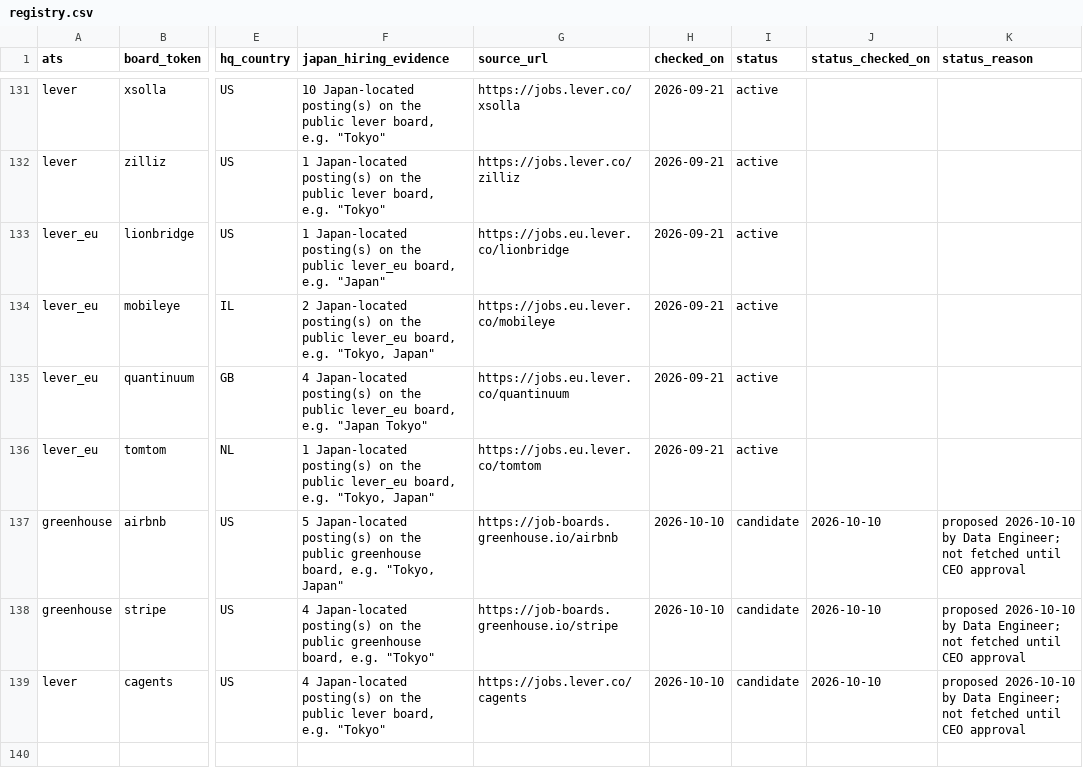
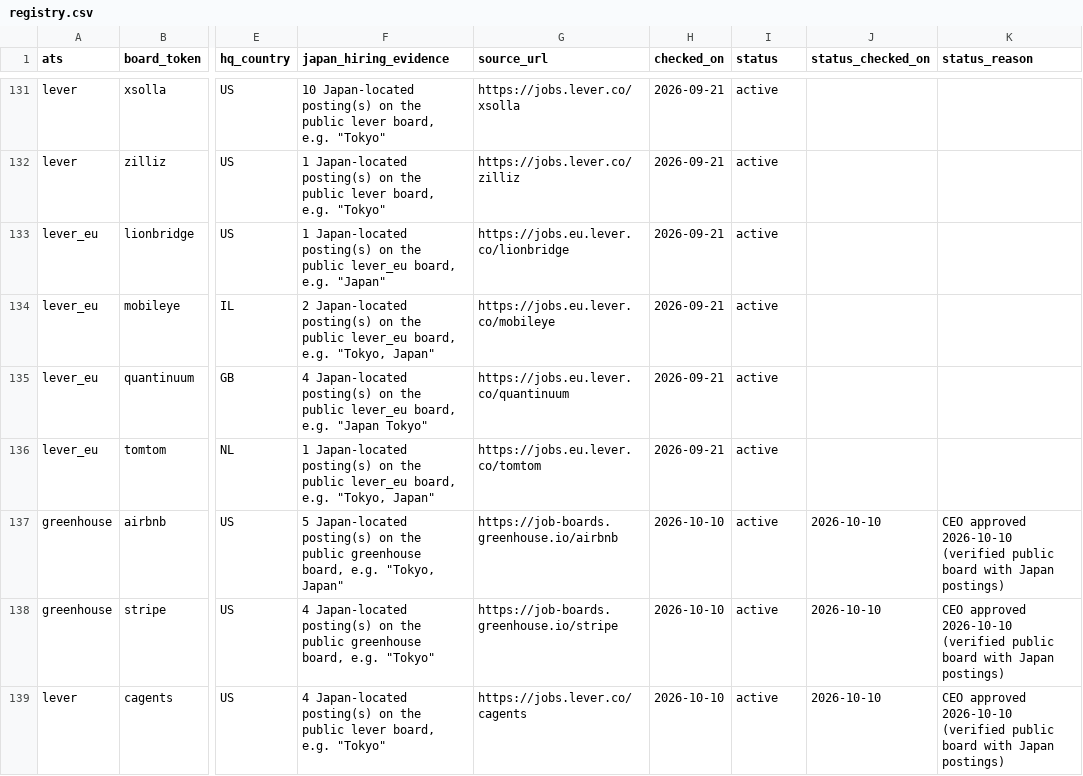
Before and after one commit to kazsakaiwork-code/deltakura, a CSV file: crawlers/ats_registry/registry.csv, drawn as a sheet; only a part is shown, gaps mark what is left out; the diff names each change by its address in the sheet, - before the commit and + after, or states it on an @@ line.

```diff
--- a/crawlers/ats_registry/registry.csv
+++ b/crawlers/ats_registry/registry.csv
-I137:I139 (status): candidate
+I137:I139 (status): active
-K137:K139 (status_reason): proposed 2026-10-10 by Data Engineer; not fetched until CEO approval
+K137:K139 (status_reason): CEO approved 2026-10-10 (verified public board with Japan postings)
```
